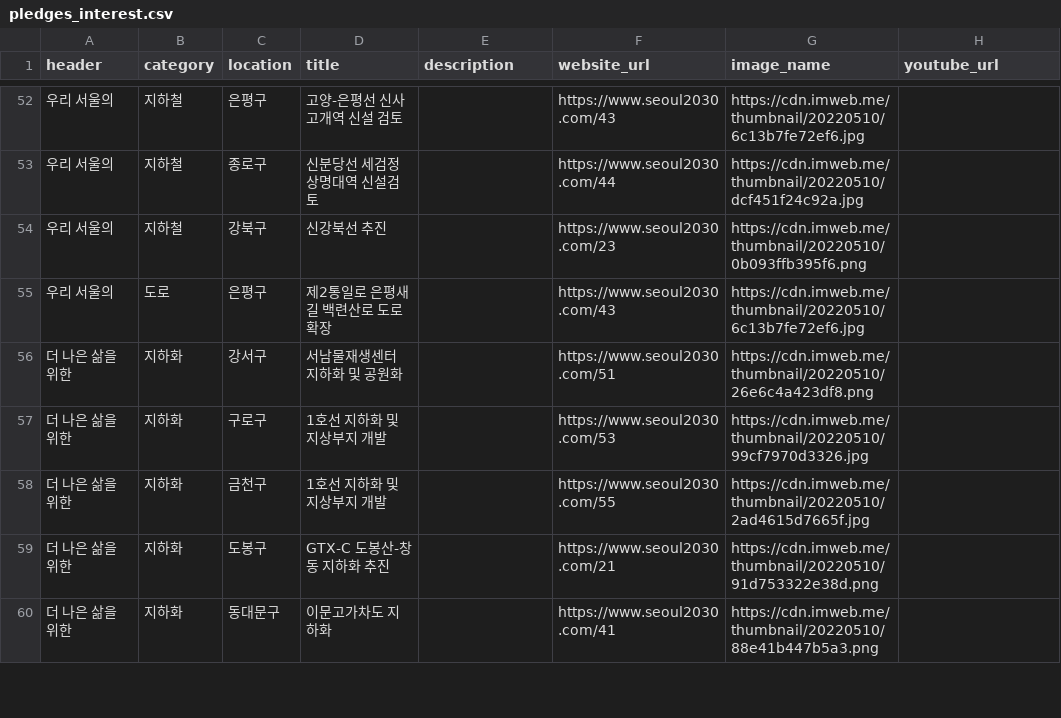
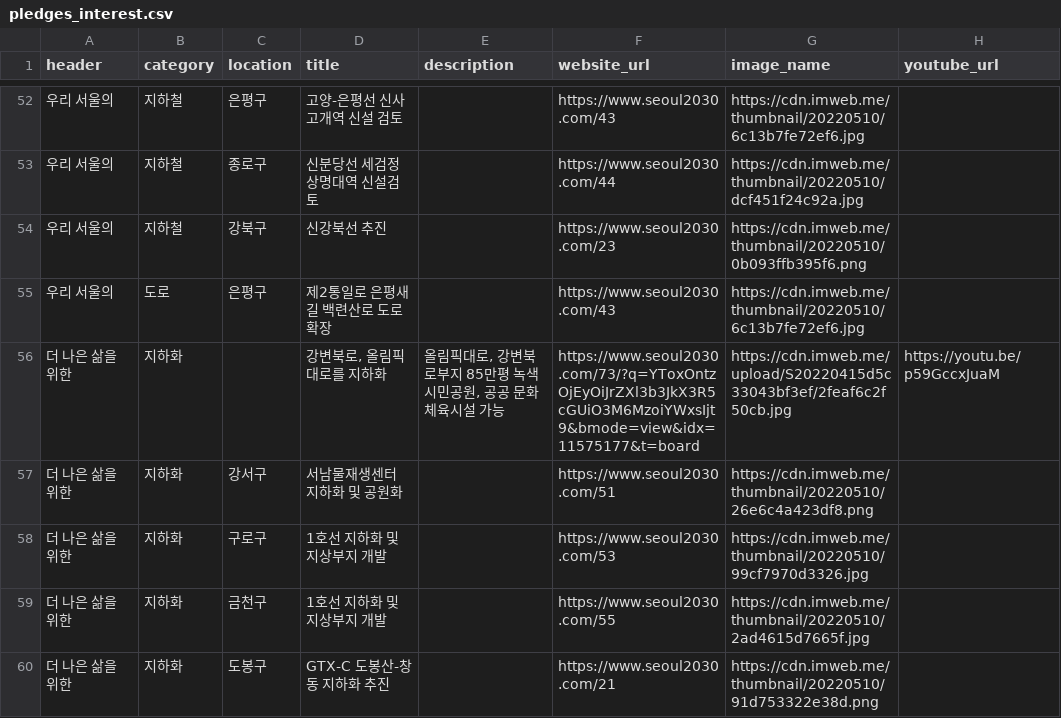
Before and after one commit to gongyak/gil2022, a CSV file: data/pledges_interest.csv, drawn as a sheet; only a part is shown, gaps mark what is left out; the shorter side is filled out with more unchanged rows.

Commit message:
Update pledges_interest.csv

```diff
--- a/data/pledges_interest.csv
+++ b/data/pledges_interest.csv
@@ -55,2 +55,3 @@ header,category,location,title,description,website_url,image_name,youtube_url
 우리 서울의,도로,은평구,제2통일로 은평새길 백련산로 도로 확장,,https://www.seoul2030.com/43,https://cdn.imweb.me/thumbnail/20220510/6c13b7fe72ef6.jpg,
+더 나은 삶을 위한,지하화,,"강변북로, 올림픽대로를 지하화","올림픽대로, 강변북로부지 85만평 녹색시민공원, 공공 문화체육시설 가능",https://www.seoul2030.com/73/?q=YToxOntzOjEyOiJrZXl3b3JkX3R5cGUiO3M6MzoiYWxsIjt9&bmode=view&idx=11575177&t=board,https://cdn.imweb.me/upload/S20220415d5c33043bf3ef/2feaf6c2f50cb.jpg,https://youtu.be/p59GccxJuaM
 더 나은 삶을 위한,지하화,강서구,서남물재생센터 지하화 및 공원화,,https://www.seoul2030.com/51,https://cdn.imweb.me/thumbnail/20220510/26e6c4a423df8.png,
```
